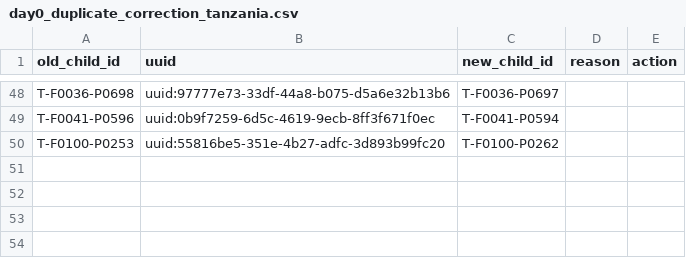
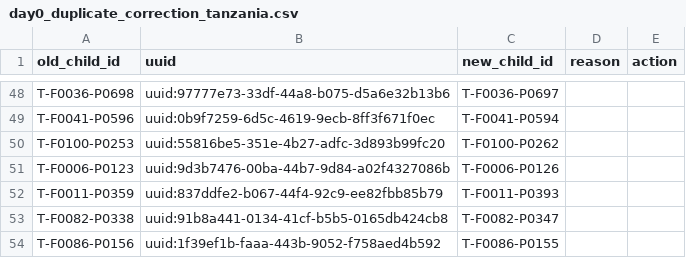
Before and after one commit to SwissTPH/timci, a CSV file: inst/extdata/cleaning/day0_duplicate_correction_tanzania.csv, drawn as a sheet; only a part is shown, gaps mark what is left out; the diff names each change by its address in the sheet, - before the commit and + after, or states it on an @@ line.

Commit message:
Update manual edits for Kenya an Tanzania

```diff
--- a/inst/extdata/cleaning/day0_duplicate_correction_tanzania.csv
+++ b/inst/extdata/cleaning/day0_duplicate_correction_tanzania.csv
+row 51: T-F0006-P0123 | uuid:9d3b7476-00ba-44b7-9d84-a02f4327086b | T-F0006-P0126
+row 52: T-F0011-P0359 | uuid:837ddfe2-b067-44f4-92c9-ee82fbb85b79 | T-F0011-P0393
+row 53: T-F0082-P0338 | uuid:91b8a441-0134-41cf-b5b5-0165db424cb8 | T-F0082-P0347
+row 54: T-F0086-P0156 | uuid:1f39ef1b-faaa-443b-9052-f758aed4b592 | T-F0086-P0155
```
Also changed, not shown: 1 other file.
